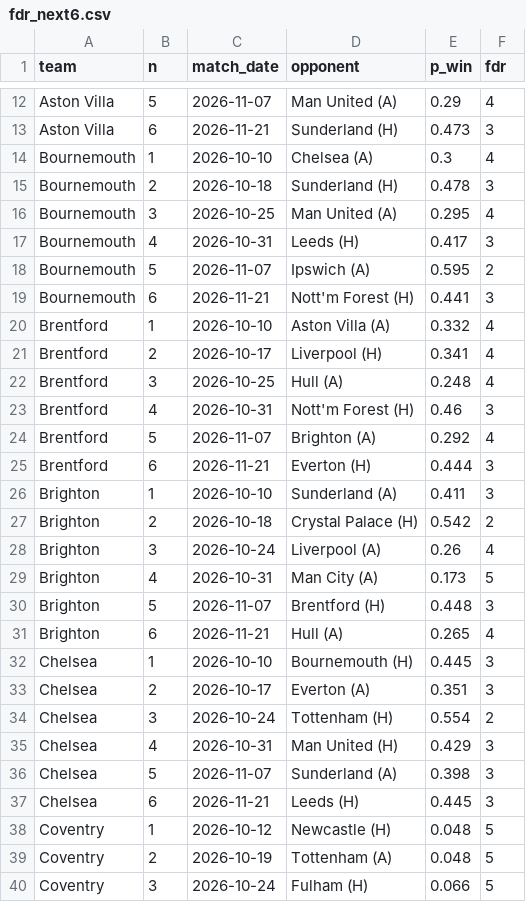
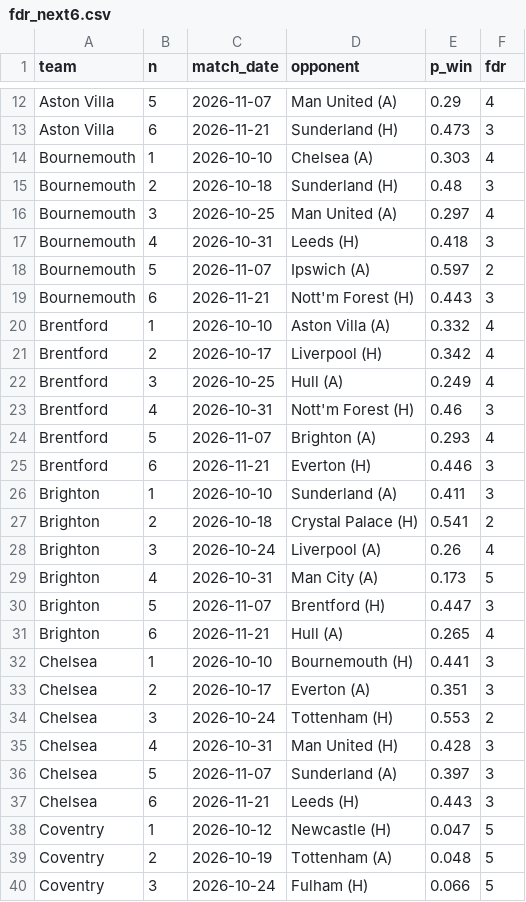
Before and after one commit to Punit-7/pl-analytics, a CSV file: modelling/reports/fdr_next6.csv, drawn as a sheet; only a part is shown, gaps mark what is left out; the diff covers the shown part only.

```diff
--- a/modelling/reports/fdr_next6.csv
+++ b/modelling/reports/fdr_next6.csv
@@ -13,27 +13,27 @@ Aston Villa,5,2026-11-07,Man United (A),0.29,4
 Aston Villa,6,2026-11-21,Sunderland (H),0.473,3
-Bournemouth,1,2026-10-10,Chelsea (A),0.3,4
-Bournemouth,2,2026-10-18,Sunderland (H),0.478,3
-Bournemouth,3,2026-10-25,Man United (A),0.295,4
-Bournemouth,4,2026-10-31,Leeds (H),0.417,3
-Bournemouth,5,2026-11-07,Ipswich (A),0.595,2
-Bournemouth,6,2026-11-21,Nott'm Forest (H),0.441,3
+Bournemouth,1,2026-10-10,Chelsea (A),0.303,4
+Bournemouth,2,2026-10-18,Sunderland (H),0.48,3
+Bournemouth,3,2026-10-25,Man United (A),0.297,4
+Bournemouth,4,2026-10-31,Leeds (H),0.418,3
+Bournemouth,5,2026-11-07,Ipswich (A),0.597,2
+Bournemouth,6,2026-11-21,Nott'm Forest (H),0.443,3
 Brentford,1,2026-10-10,Aston Villa (A),0.332,4
-Brentford,2,2026-10-17,Liverpool (H),0.341,4
-Brentford,3,2026-10-25,Hull (A),0.248,4
+Brentford,2,2026-10-17,Liverpool (H),0.342,4
+Brentford,3,2026-10-25,Hull (A),0.249,4
 Brentford,4,2026-10-31,Nott'm Forest (H),0.46,3
-Brentford,5,2026-11-07,Brighton (A),0.292,4
-Brentford,6,2026-11-21,Everton (H),0.444,3
+Brentford,5,2026-11-07,Brighton (A),0.293,4
+Brentford,6,2026-11-21,Everton (H),0.446,3
 Brighton,1,2026-10-10,Sunderland (A),0.411,3
-Brighton,2,2026-10-18,Crystal Palace (H),0.542,2
+Brighton,2,2026-10-18,Crystal Palace (H),0.541,2
 Brighton,3,2026-10-24,Liverpool (A),0.26,4
 Brighton,4,2026-10-31,Man City (A),0.173,5
-Brighton,5,2026-11-07,Brentford (H),0.448,3
+Brighton,5,2026-11-07,Brentford (H),0.447,3
 Brighton,6,2026-11-21,Hull (A),0.265,4
-Chelsea,1,2026-10-10,Bournemouth (H),0.445,3
+Chelsea,1,2026-10-10,Bournemouth (H),0.441,3
 Chelsea,2,2026-10-17,Everton (A),0.351,3
-Chelsea,3,2026-10-24,Tottenham (H),0.554,2
-Chelsea,4,2026-10-31,Man United (H),0.429,3
-Chelsea,5,2026-11-07,Sunderland (A),0.398,3
-Chelsea,6,2026-11-21,Leeds (H),0.445,3
-Coventry,1,2026-10-12,Newcastle (H),0.048,5
+Chelsea,3,2026-10-24,Tottenham (H),0.553,2
+Chelsea,4,2026-10-31,Man United (H),0.428,3
+Chelsea,5,2026-11-07,Sunderland (A),0.397,3
+Chelsea,6,2026-11-21,Leeds (H),0.443,3
+Coventry,1,2026-10-12,Newcastle (H),0.047,5
 Coventry,2,2026-10-19,Tottenham (A),0.048,5
```
Also changed, not shown: 44 edited cells elsewhere in this file, modelling/reports/fpl_squad.csv, 15 other files.
